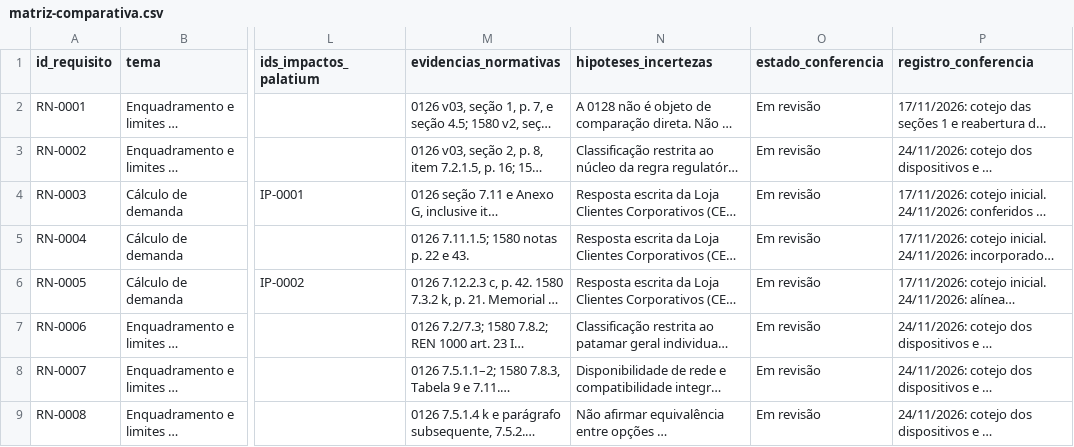
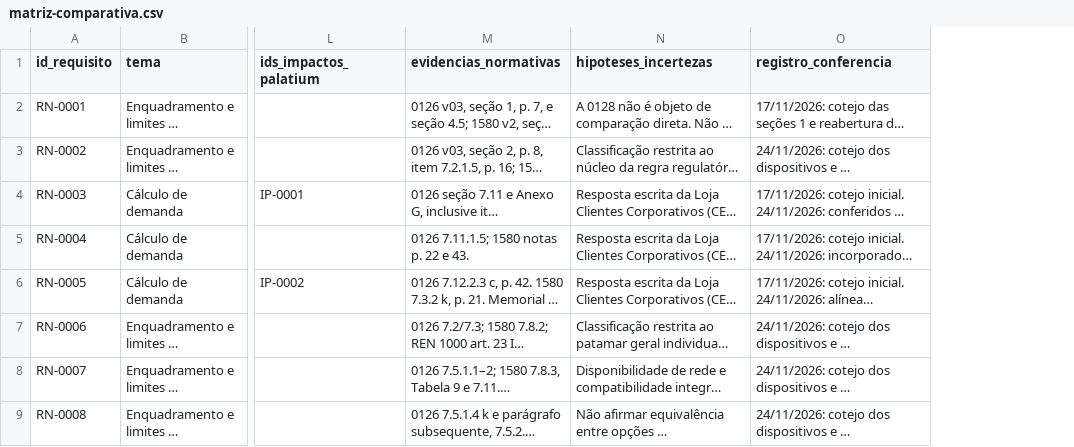
Before and after one commit to assisfaavf/TCC-UFC, a CSV file: dados/matriz-comparativa.csv, drawn as a sheet; only a part is shown, gaps mark what is left out; long unchanged cells end in …; the diff names each change by its address in the sheet, - before the commit and + after, or states it on an @@ line.

Commit message:
Fecha as matrizes do TCC e corrige a compilação do modelo (#130)
* Remove o estado de revisão das matrizes

* Remove o estado de revisão das matrizes

* Remove o estado de revisão das matrizes

* Remove o estado de revisão das matrizes

* Corrige a compilação do modelo com glossário opcional

* Ajusta capa e descrição dos campos das matrizes

* Ajusta capa e descrição dos campos das matrizes

```diff
--- a/dados/matriz-comparativa.csv
+++ b/dados/matriz-comparativa.csv
-column O (estado_conferencia), rows 2-9: all Em revisão
```
Also changed, not shown: dados/impactos-palatium.csv, 4 other files.
